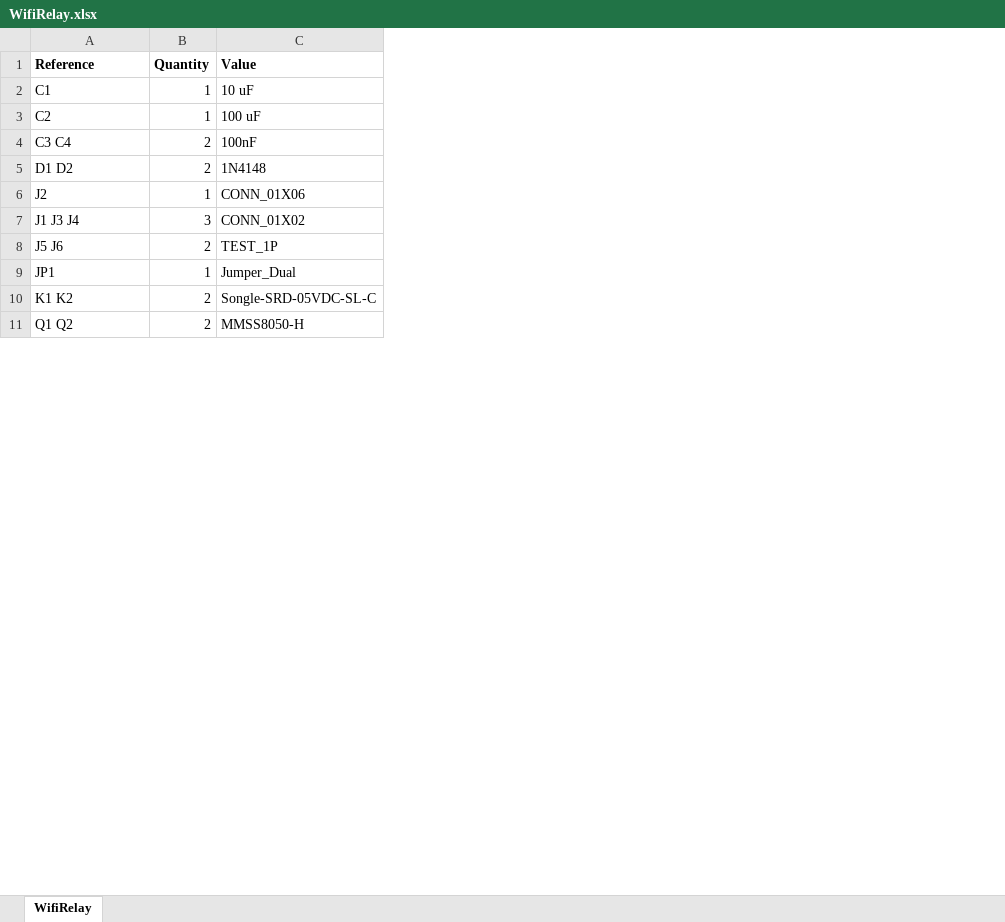
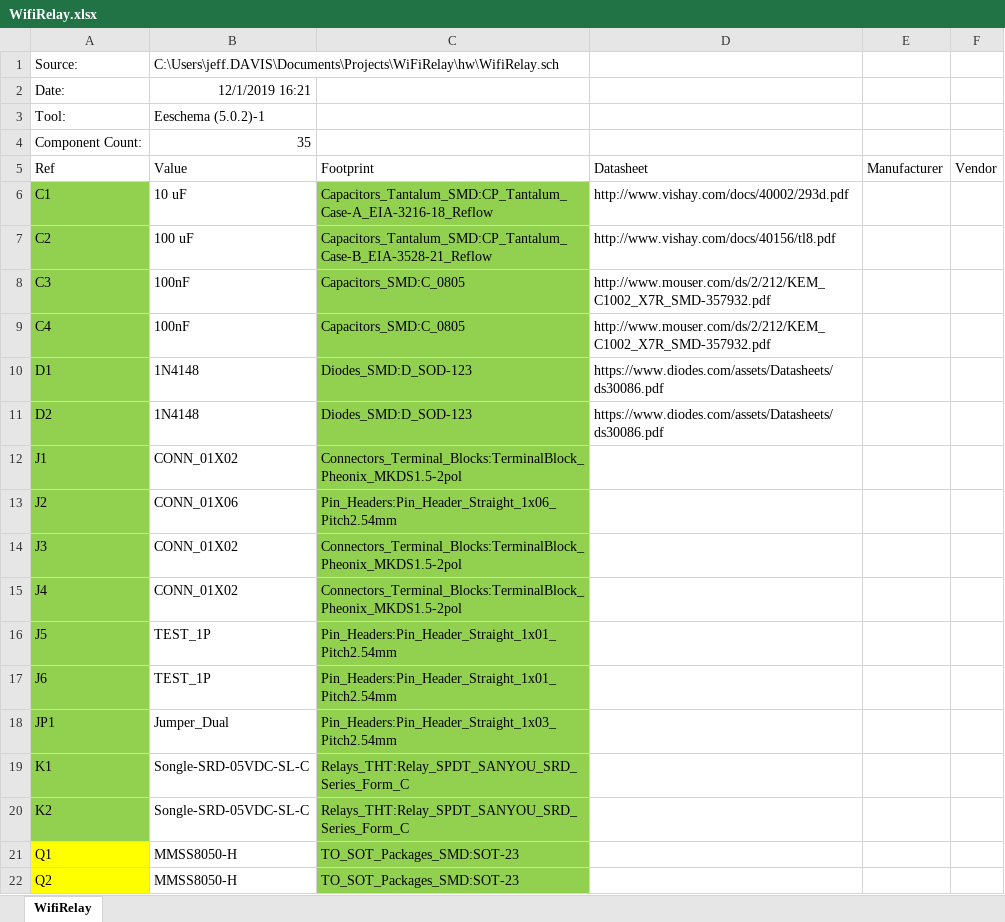
Before and after one commit to n0dyjeff/WiFiRelay, an Excel workbook: hw/WifiRelay.xlsx, sheet WifiRelay, drawn as a sheet; only a part is shown; values as stored, in another font and other column widths than the file's, no borders; removed rows and columns are numbered as before the commit, all else as after; the diff covers the shown part only; the diff names each change by its address in the sheet, - before the commit and + after, or states it on an @@ line.

Commit message:
Updated symbol and footprint libraries to use KiCad 5 versions.

```diff
--- a/hw/WifiRelay.xlsx (sheet WifiRelay)
+++ b/hw/WifiRelay.xlsx (sheet WifiRelay)
-column B, rows 1-11: Quantity | 1 | 1 | 2 | 2 | 1 | 3 | 2 | 1 | 2 | 2
+column C, rows 5-8: Footprint | Capacitors_Tantalum_SMD:CP_Tantalum_Case-A_EIA-3216-18_Reflow | Capacitors_Tantalum_SMD:CP_Tantalum_Case-B_EIA-3528-21_Reflow | Capacitors_SMD:C_0805; row 10: Diodes_SMD:D_SOD-123; rows 13-14: Pin_Headers:Pin_Header_Straight_1x06_Pitch2.54mm | Connectors_Terminal_Blocks:TerminalBlock_Pheonix_MKDS1.5-2pol; row 16: Pin_Headers:Pin_Header_Straight_1x01_Pitch2.54mm; rows 18-19: Pin_Headers:Pin_Header_Straight_1x03_Pitch2.54mm | Relays_THT:Relay_SPDT_SANYOU_SRD_Series_Form_C; row 21: TO_SOT_Packages_SMD:SOT-23
+column D, rows 5-8: Datasheet | http://www.vishay.com/docs/40002/293d.pdf | http://www.vishay.com/docs/40156/tl8.pdf | http://www.mouser.com/ds/2/212/KEM_C1002_X7R_SMD-357932.pdf; row 10: https://www.diodes.com/assets/Datasheets/ds30086.pdf
+column E, row 5: Manufacturer
+column F, row 5: Vendor
+row 1: Source: | C:\Users\jeff.DAVIS\Documents\Projects\WiFiRelay\hw\WifiRelay.sch
+row 2: Date: | 12/1/2019 16:21
+row 3: Tool: | Eeschema (5.0.2)-1
+row 4: Component Count: | 35
-A5: Reference
+A5: Ref
-A5 bold: on
+A5 bold: off
-B5 bold: on
+B5 bold: off
-A6:A8 fill: none
+A6:A8 fill: #92D050
-A8: C3 C4
+A8: C3
+row 9: C4 | 100nF | Capacitors_SMD:C_0805 | http://www.mouser.com/ds/2/212/KEM_C1002_X7R_SMD-357932.pdf
-A10: D1 D2
+A10: D1
-A10 fill: none
+A10 fill: #92D050
+row 11: D2 | 1N4148 | Diodes_SMD:D_SOD-123 | https://www.diodes.com/assets/Datasheets/ds30086.pdf
+row 12: J1 | CONN_01X02 | Connectors_Terminal_Blocks:TerminalBlock_Pheonix_MKDS1.5-2pol
-A13:A14 fill: none
+A13:A14 fill: #92D050
-A14: J1 J3 J4
+A14: J3
+row 15: J4 | CONN_01X02 | Connectors_Terminal_Blocks:TerminalBlock_Pheonix_MKDS1.5-2pol
-A16: J5 J6
+A16: J5
-A16 fill: none
+A16 fill: #92D050
+row 17: J6 | TEST_1P | Pin_Headers:Pin_Header_Straight_1x01_Pitch2.54mm
-A18:A19 fill: none
+A18:A19 fill: #92D050
-A19: K1 K2
+A19: K1
+row 20: K2 | Songle-SRD-05VDC-SL-C | Relays_THT:Relay_SPDT_SANYOU_SRD_Series_Form_C
-A21: Q1 Q2
+A21: Q1
-A21 fill: none
+A21 fill: #FFFF00
+row 22: Q2 | MMSS8050-H | TO_SOT_Packages_SMD:SOT-23
```
Also changed, not shown: 11 added rows, 1 removed row, 3 edited cells and cell formats elsewhere in this sheet, 6 other files.
